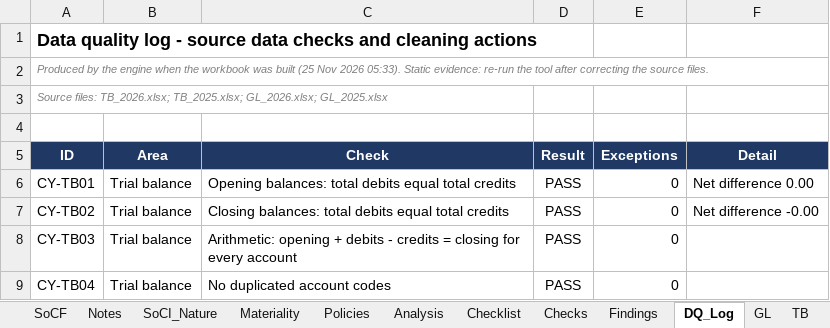
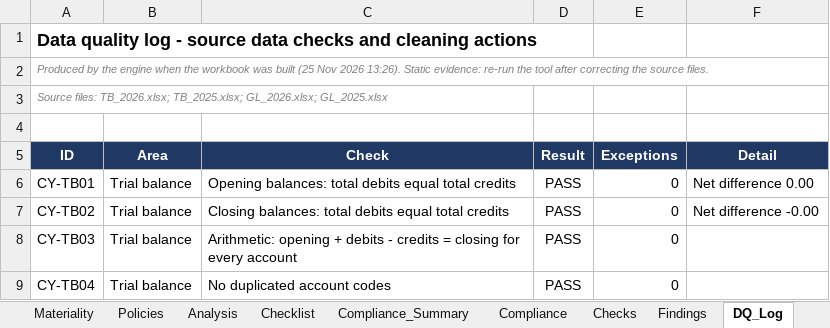
Before and after one commit to chenphat/phatchen, an Excel workbook: output/AFS_Mekong_Trading_2026.xlsx, sheet DQ_Log, drawn as a sheet; only a part is shown; values as stored, in another font and other column widths than the file's, no borders; conditional formats not drawn; the diff names each change by its address in the sheet, - before the commit and + after, or states it on an @@ line.

```diff
--- a/output/AFS_Mekong_Trading_2026.xlsx (sheet DQ_Log)
+++ b/output/AFS_Mekong_Trading_2026.xlsx (sheet DQ_Log)
+sheet tab: Compliance_Summary
+sheet tab: Compliance
-A2 (ID): …Nov 2026 05:33). Static evidence:…
+A2 (ID): …Nov 2026 13:26). Static evidence:…
```
Also changed, not shown: sheet Dashboard, formulas that keep their value, output/Mekong_AFS_2026/AFS_Mekong_2026.xlsx, 17 other files.
